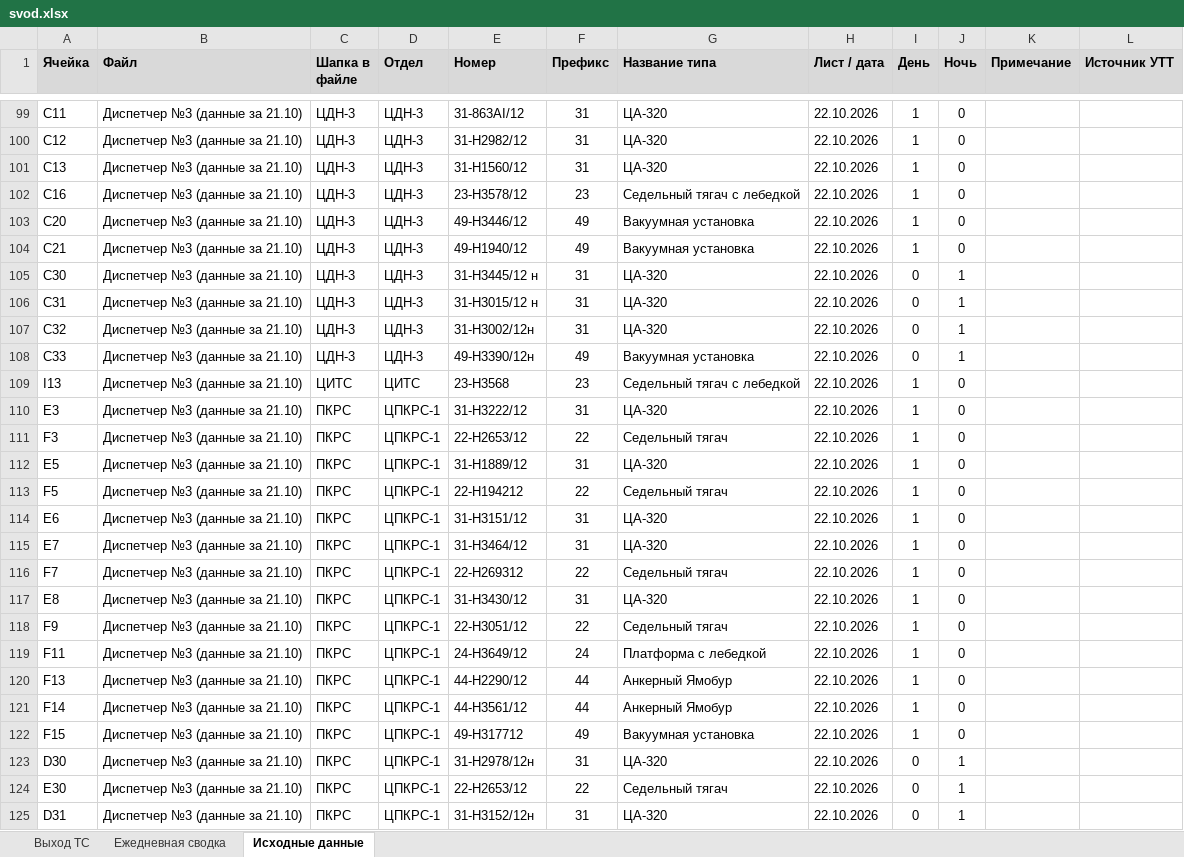
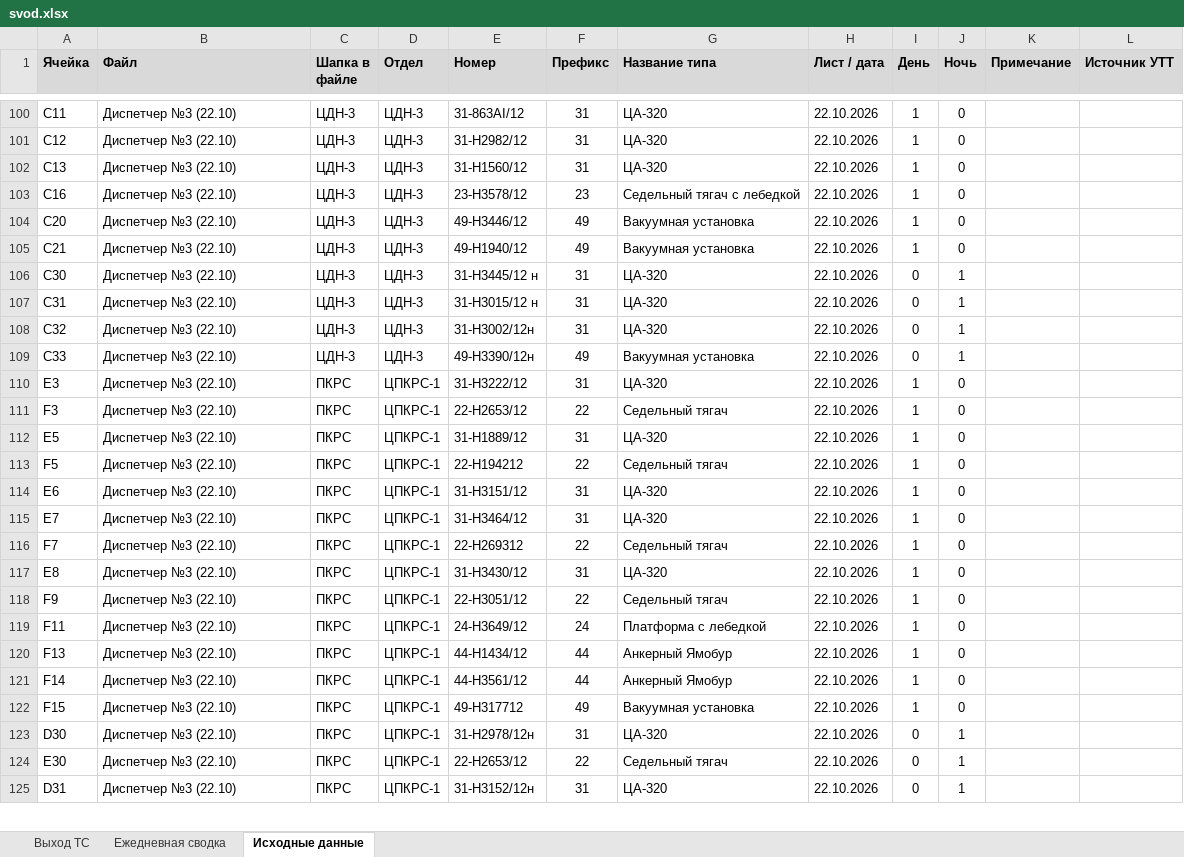
Before and after one commit to aura2889/summary, an Excel workbook: archive/2026-10-22/svod.xlsx, sheet Исходные данные, drawn as a sheet; only a part is shown, gaps mark what is left out; values as stored, in another font and other column widths than the file's, no borders; charts and pictures not drawn; removed rows and columns are numbered as before the commit, all else as after; the diff covers the shown part only; the diff names each change by its address in the sheet, - before the commit and + after, or states it on an @@ line.

```diff
--- a/archive/2026-10-22/svod.xlsx (sheet Исходные данные)
+++ b/archive/2026-10-22/svod.xlsx (sheet Исходные данные)
-B100:B109 (Файл): Диспетчер №3 (данные за 21.10)
+B100:B109 (Файл): Диспетчер №3 (22.10)
-row 109: I13 | Диспетчер №3 (данные за 21.10) | ЦИТС | ЦИТС | 23-Н3568 | 23 | Седельный тягач с лебедкой | 22.10.2026 | 1 | 0
-B110:B125 (Файл): Диспетчер №3 (данные за 21.10)
+B110:B125 (Файл): Диспетчер №3 (22.10)
-E120 (Номер): 44-H2290/12
+E120 (Номер): 44-H1434/12
```
Also changed, not shown: 1 added row and 49 edited cells elsewhere in this sheet, sheet Выход ТС, sheet Ежедневная сводка, raw/D3.xlsx, 6 other files.
